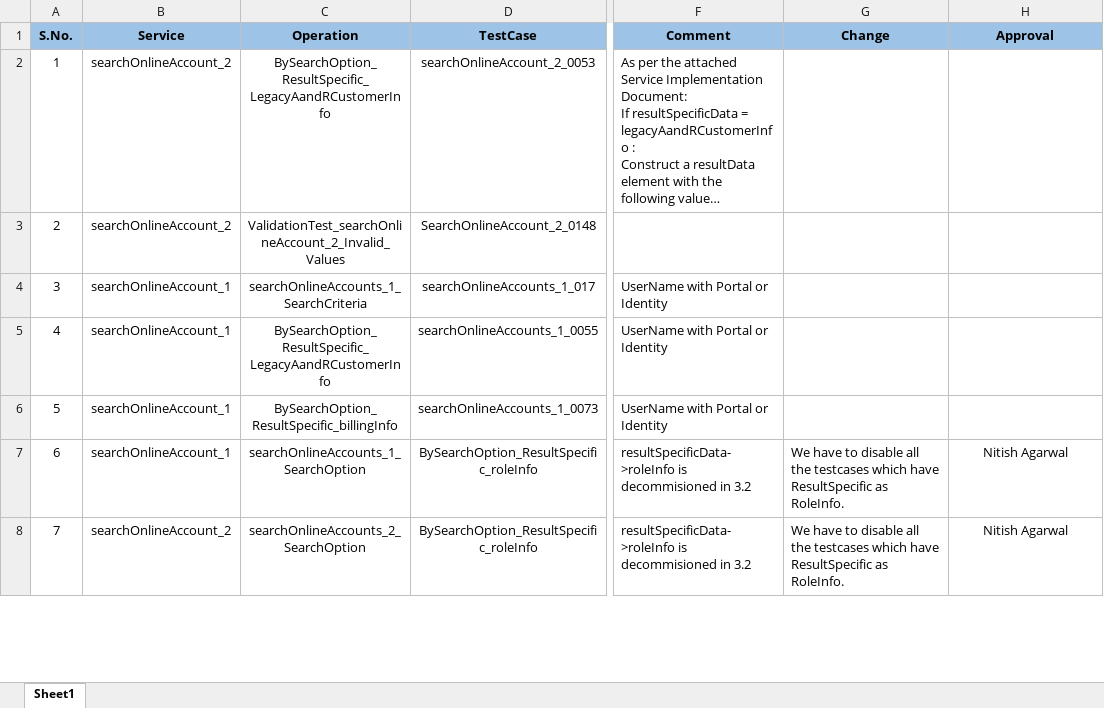
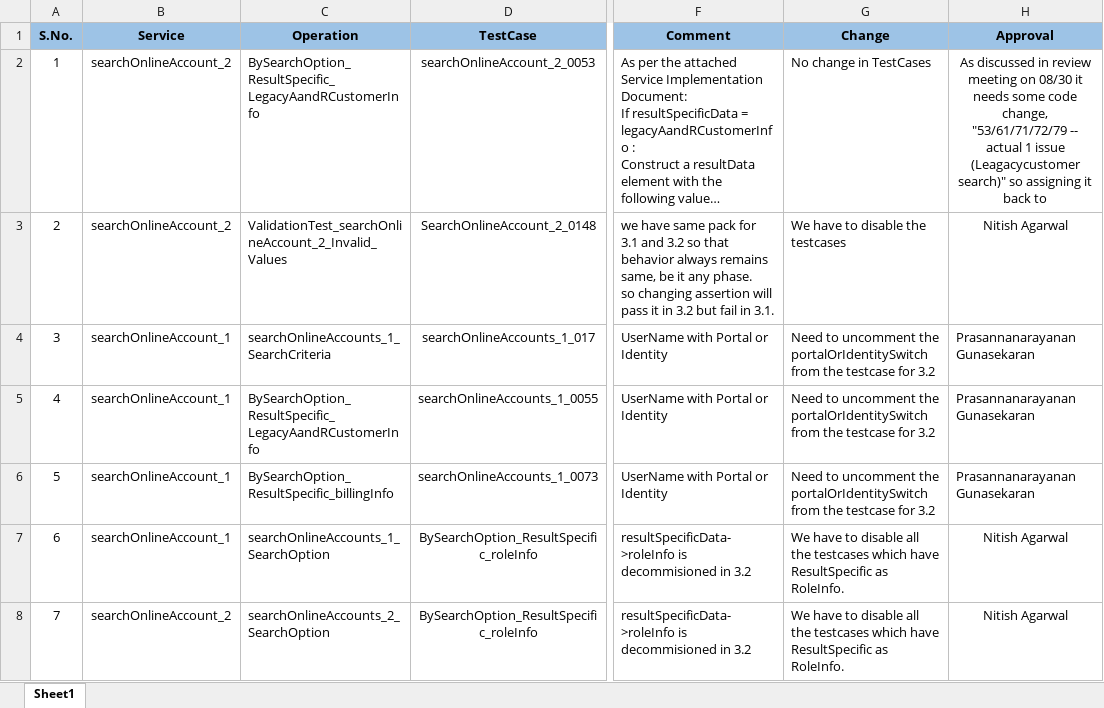
Before and after one commit to hussainvhora/BMV_SOAP_PACKS, an Excel workbook: REF-INT 3.2 Change Details.xlsx, sheet Sheet1, drawn as a sheet; only a part is shown, gaps mark what is left out; long unchanged cells end in …; values as stored, in another font and other column widths than the file's, no borders; ↵ is a line break in a cell; the diff covers the shown part only; the diff names each change by its address in the sheet, - before the commit and + after, or states it on an @@ line.

```diff
--- a/REF-INT 3.2 Change Details.xlsx (sheet Sheet1)
+++ b/REF-INT 3.2 Change Details.xlsx (sheet Sheet1)
-C2:C8 alignment: center
+C2:C8 alignment: left
-G2 (Change): (empty)
+G2 (Change): No change in TestCases
-H2 (Approval): (empty)
+H2 (Approval): As discussed in review meeting on 08/30 it needs some code change, "53/61/71/72/79 -- actual 1 issue (Leagacycustomer search)" so assigning it back to
-F3 (Comment): (empty)
+F3 (Comment): we have same pack for 3.1 and 3.2 so that behavior always remains same, be it any phase. ↵ so changing assertion will pass it in 3.2 but fail in 3.1.
-G3 (Change): (empty)
+G3 (Change): We have to disable the testcases
-H3 (Approval): (empty)
+H3 (Approval): Nitish Agarwal
-G4:G6 (Change): (empty)
+G4:G6 (Change): Need to uncomment the portalOrIdentitySwitch from the testcase for 3.2
-H4:H6 (Approval): (empty)
+H4:H6 (Approval): Prasannanarayanan Gunasekaran
```
Also changed, not shown: 1 added row, 5 edited cells and cell formats elsewhere in this sheet, 1 other file.
